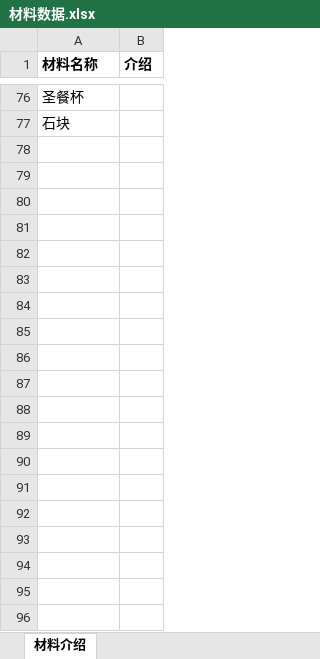
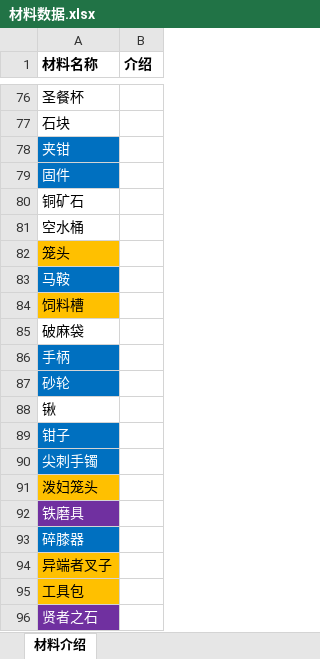
Before and after one commit to jasonXiao422/grimsoul-wiki, an Excel workbook: data-source/材料数据.xlsx, sheet 材料介绍, drawn as a sheet; only a part is shown, gaps mark what is left out; values as stored, in another font and other column widths than the file's, no borders; the diff covers the shown part only; the diff names each change by its address in the sheet, - before the commit and + after, or states it on an @@ line.

```diff
--- a/data-source/材料数据.xlsx (sheet 材料介绍)
+++ b/data-source/材料数据.xlsx (sheet 材料介绍)
+row 78: 夹钳
+row 79: 固件
+row 80: 铜矿石
+row 81: 空水桶
+row 82: 笼头
+row 83: 马鞍
+row 84: 饲料槽
+row 85: 破麻袋
+row 86: 手柄
+row 87: 砂轮
+row 88: 锹
+row 89: 钳子
+row 90: 尖刺手镯
+row 91: 泼妇笼头
+row 92: 铁磨具
+row 93: 碎膝器
+row 94: 异端者叉子
+row 95: 工具包
+row 96: 贤者之石
```
Also changed, not shown: 10 added rows elsewhere in this sheet, 14 other files.
